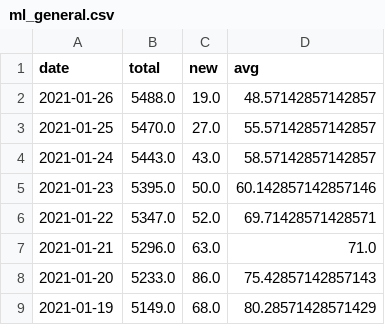
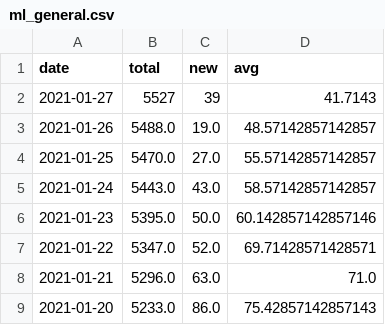
Before and after one commit to martin-allen/covid, a CSV file: data/output/ml_general.csv, drawn as a sheet; only a part is shown; the shorter side is filled out with more unchanged rows; the diff names each change by its address in the sheet, - before the commit and + after, or states it on an @@ line.

Commit message:
ml_general manual update after scraper bug

```diff
--- a/data/output/ml_general.csv
+++ b/data/output/ml_general.csv
+row 2: 2021-01-27 | 5527 | 39 | 41.7143
```
